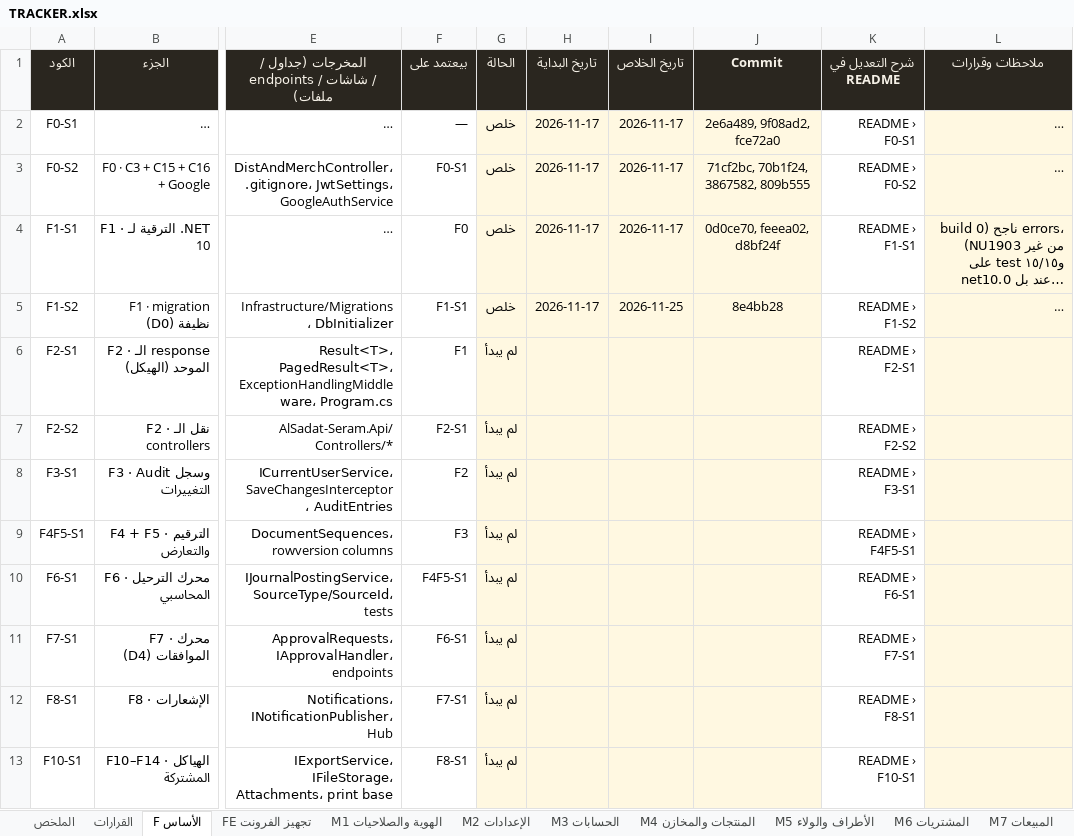
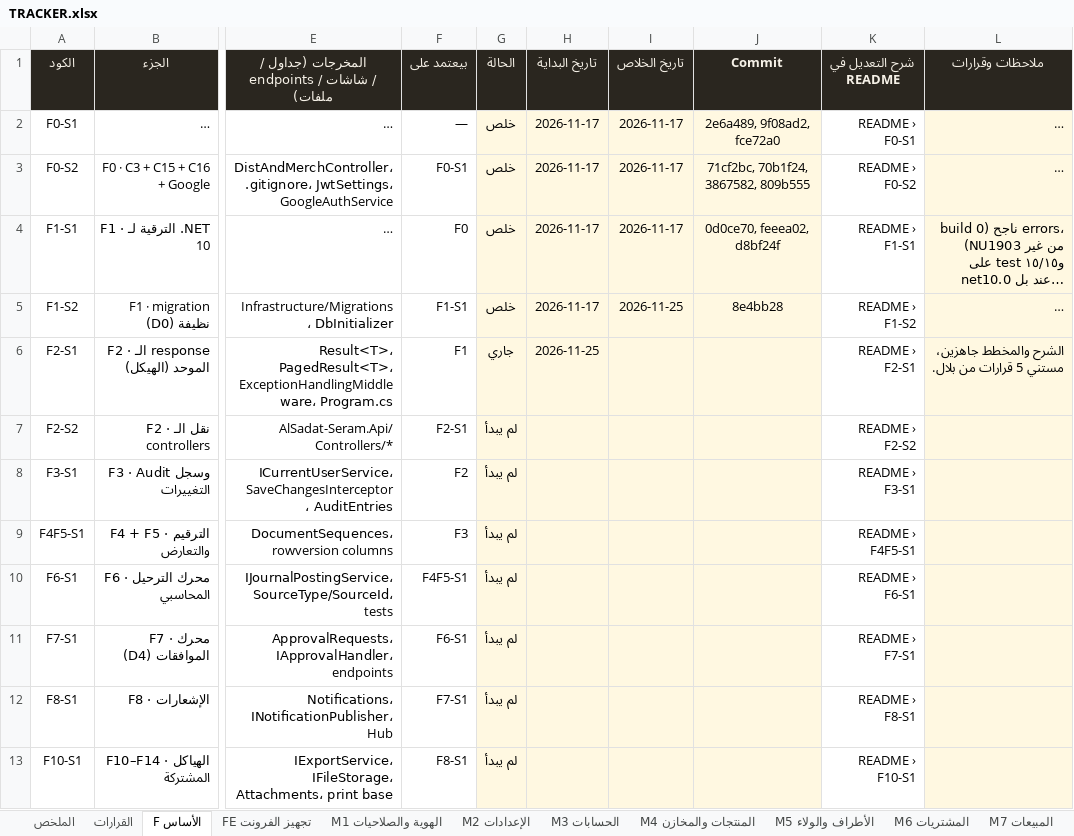
Before and after one commit to BelalMuhamed/ElsadatSearmFullyProject, an Excel workbook: Docs/docs/refactor/TRACKER.xlsx, sheet F الأساس, drawn as a sheet; only a part is shown, gaps mark what is left out; long unchanged cells end in …; values as stored, in another font and other column widths than the file's, no borders; conditional formats not drawn; the diff names each change by its address in the sheet, - before the commit and + after, or states it on an @@ line.

```diff
--- a/Docs/docs/refactor/TRACKER.xlsx (sheet F الأساس)
+++ b/Docs/docs/refactor/TRACKER.xlsx (sheet F الأساس)
-G6 (الحالة): لم يبدأ
+G6 (الحالة): جاري
-H6 (تاريخ البداية): (empty)
+H6 (تاريخ البداية): 2026-11-25
-L6 (ملاحظات وقرارات): (empty)
+L6 (ملاحظات وقرارات): الشرح والمخطط جاهزين، مستني 5 قرارات من بلال.
```
Also changed, not shown: 2 other files.
